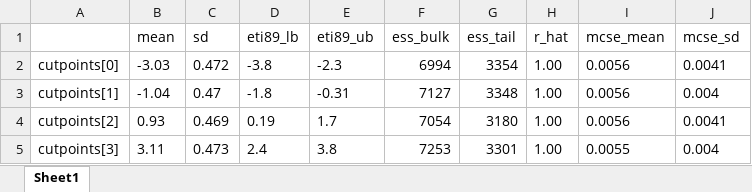
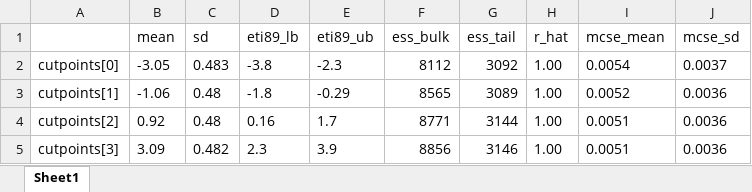
Before and after one commit to tim-lemm/Bikeability-Assessment-Tool, an Excel workbook: seuils.xlsx, sheet Sheet1, drawn as a sheet; values as stored, in another font and other column widths than the file's, no borders; the diff names each change by its address in the sheet, - before the commit and + after, or states it on an @@ line.

```diff
--- a/seuils.xlsx (sheet Sheet1)
+++ b/seuils.xlsx (sheet Sheet1)
-B2 (mean): -3.03
+B2 (mean): -3.05
-C2 (sd): 0.472
+C2 (sd): 0.483
-F2 (ess_bulk): 6994
+F2 (ess_bulk): 8112
-G2 (ess_tail): 3354
+G2 (ess_tail): 3092
-I2 (mcse_mean): 0.0056
+I2 (mcse_mean): 0.0054
-J2 (mcse_sd): 0.0041
+J2 (mcse_sd): 0.0037
-B3 (mean): -1.04
+B3 (mean): -1.06
-C3 (sd): 0.47
+C3 (sd): 0.48
-E3 (eti89_ub): -0.31
+E3 (eti89_ub): -0.29
-F3 (ess_bulk): 7127
+F3 (ess_bulk): 8565
-G3 (ess_tail): 3348
+G3 (ess_tail): 3089
-I3 (mcse_mean): 0.0056
+I3 (mcse_mean): 0.0052
-J3 (mcse_sd): 0.004
+J3 (mcse_sd): 0.0036
-B4 (mean): 0.93
+B4 (mean): 0.92
-C4 (sd): 0.469
+C4 (sd): 0.48
-D4 (eti89_lb): 0.19
+D4 (eti89_lb): 0.16
-F4 (ess_bulk): 7054
+F4 (ess_bulk): 8771
-G4 (ess_tail): 3180
+G4 (ess_tail): 3144
-I4 (mcse_mean): 0.0056
+I4 (mcse_mean): 0.0051
-J4 (mcse_sd): 0.0041
+J4 (mcse_sd): 0.0036
-B5 (mean): 3.11
+B5 (mean): 3.09
-C5 (sd): 0.473
+C5 (sd): 0.482
-D5 (eti89_lb): 2.4
+D5 (eti89_lb): 2.3
-E5 (eti89_ub): 3.8
+E5 (eti89_ub): 3.9
-F5 (ess_bulk): 7253
+F5 (ess_bulk): 8856
-G5 (ess_tail): 3301
+G5 (ess_tail): 3146
-I5 (mcse_mean): 0.0055
+I5 (mcse_mean): 0.0051
-J5 (mcse_sd): 0.004
+J5 (mcse_sd): 0.0036
```
Also changed, not shown: resultats_variables.xlsx, 2 other files.
